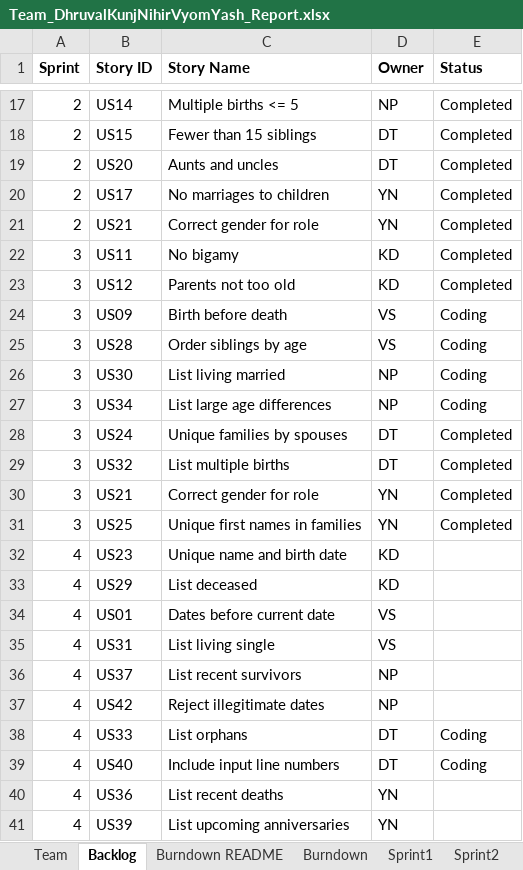
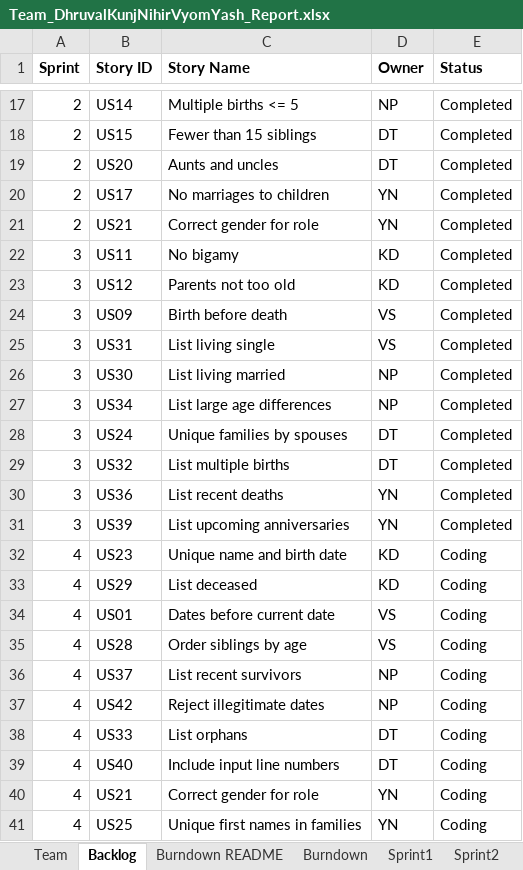
Before and after one commit to vyom-shah/CS555_Final_Project, an Excel workbook: FinalProject/Excel Sheet/Team_DhruvalKunjNihirVyomYash_Report.xlsx, sheet Backlog, drawn as a sheet; only a part is shown, gaps mark what is left out; values as stored, in another font and other column widths than the file's, no borders; removed rows and columns are numbered as before the commit, all else as after; the diff names each change by its address in the sheet, - before the commit and + after, or states it on an @@ line.

```diff
--- a/FinalProject/Excel Sheet/Team_DhruvalKunjNihirVyomYash_Report.xlsx (sheet Backlog)
+++ b/FinalProject/Excel Sheet/Team_DhruvalKunjNihirVyomYash_Report.xlsx (sheet Backlog)
-E24:E27 (Status): Coding
+E24:E27 (Status): Completed
-B25 (Story ID): US28
+B25 (Story ID): US31
-C25 (Story Name): Order siblings by age
+C25 (Story Name): List living single
-B30 (Story ID): US21
+B30 (Story ID): US36
-C30 (Story Name): Correct gender for role
+C30 (Story Name): List recent deaths
-B31 (Story ID): US25
+B31 (Story ID): US39
-C31 (Story Name): Unique first names in families
+C31 (Story Name): List upcoming anniversaries
-E32:E34 (Status): (empty)
+E32:E34 (Status): Coding
-row 35: 4 | US31 | List living single | VS
+row 35: 4 | US28 | Order siblings by age | VS | Coding
-E36:E37 (Status): (empty)
+E36:E37 (Status): Coding
-row 40: 4 | US36 | List recent deaths | YN
+row 40: 4 | US21 | Correct gender for role | YN | Coding
-B41 (Story ID): US39
+B41 (Story ID): US25
-C41 (Story Name): List upcoming anniversaries
+C41 (Story Name): Unique first names in families
-E41 (Status): (empty)
+E41 (Status): Coding
```
Also changed, not shown: sheet Sprint3, sheet Sprint4, sheet Sprint2, sheet Burndown README, sheet Burndown, charts or pictures.
